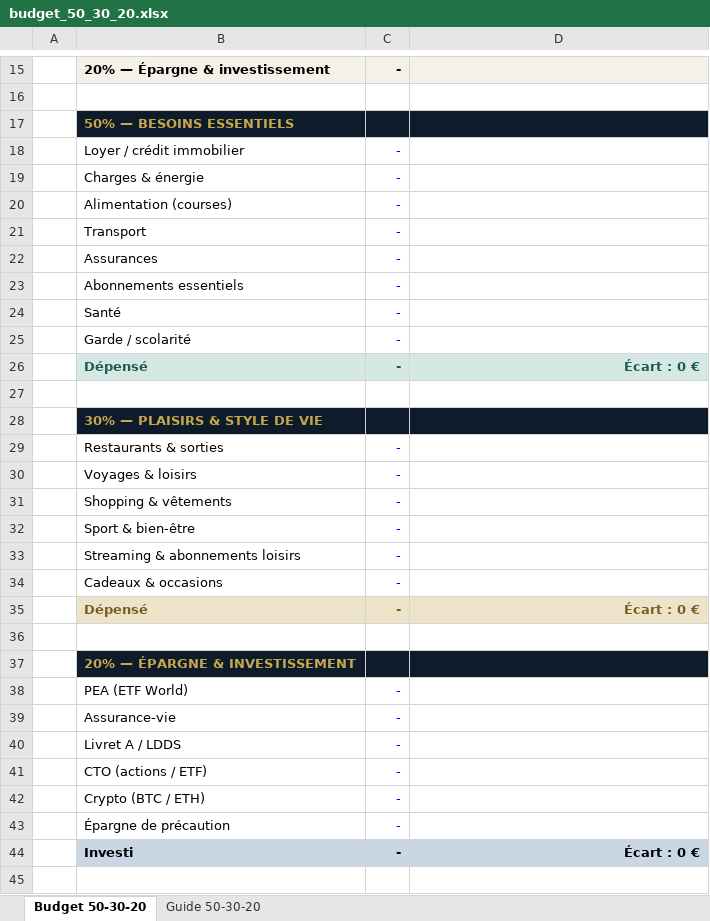
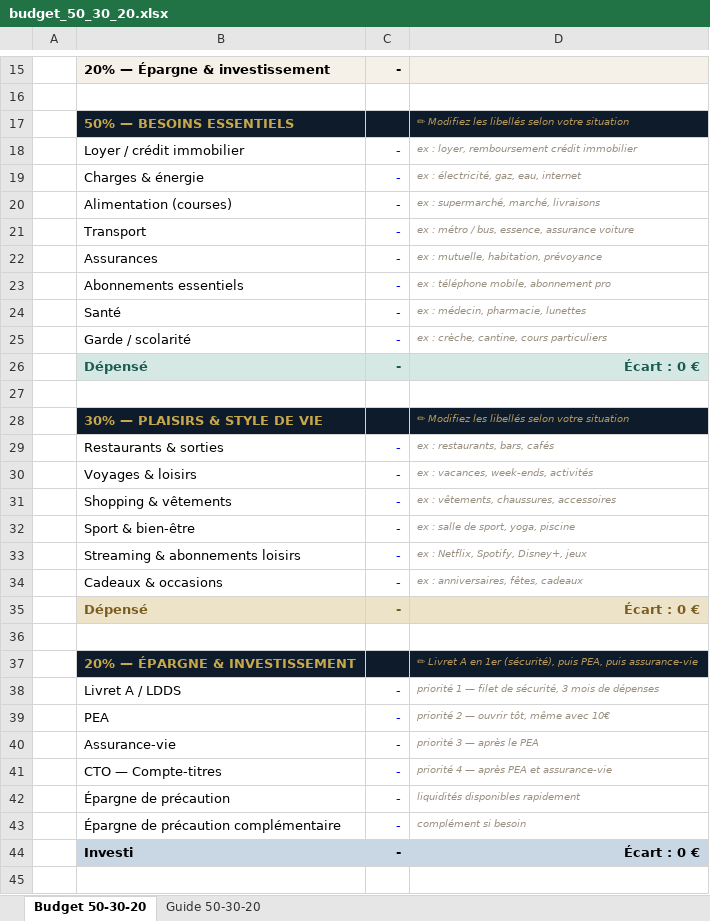
Before and after one commit to data-metricmind/simulepargne, an Excel workbook: budget_50_30_20.xlsx, sheet Budget 50-30-20, drawn as a sheet; only a part is shown, gaps mark what is left out; values as stored, in another font and other column widths than the file's, no borders; removed rows and columns are numbered as before the commit, all else as after; the diff names each change by its address in the sheet, - before the commit and + after, or states it on an @@ line.

```diff
--- a/budget_50_30_20.xlsx (sheet Budget 50-30-20)
+++ b/budget_50_30_20.xlsx (sheet Budget 50-30-20)
-D17: (empty)
+D17: ✏ Modifiez les libellés selon votre situation
-D18: (empty)
+D18: ex : loyer, remboursement crédit immobilier
-D19: (empty)
+D19: ex : électricité, gaz, eau, internet
-D20: (empty)
+D20: ex : supermarché, marché, livraisons
-D21: (empty)
+D21: ex : métro / bus, essence, assurance voiture
-D22: (empty)
+D22: ex : mutuelle, habitation, prévoyance
-D23: (empty)
+D23: ex : téléphone mobile, abonnement pro
-D24: (empty)
+D24: ex : médecin, pharmacie, lunettes
-D25: (empty)
+D25: ex : crèche, cantine, cours particuliers
-D28: (empty)
+D28: ✏ Modifiez les libellés selon votre situation
-D29: (empty)
+D29: ex : restaurants, bars, cafés
-D30: (empty)
+D30: ex : vacances, week-ends, activités
-D31: (empty)
+D31: ex : vêtements, chaussures, accessoires
-D32: (empty)
+D32: ex : salle de sport, yoga, piscine
-D33: (empty)
+D33: ex : Netflix, Spotify, Disney+, jeux
-D34: (empty)
+D34: ex : anniversaires, fêtes, cadeaux
-D37: (empty)
+D37: ✏ Livret A en 1er (sécurité), puis PEA, puis assurance-vie
-row 38:  | PEA (ETF World) | -
-row 39:  | Assurance-vie | -
-D38: (empty)
+D38: priorité 1 — filet de sécurité, 3 mois de dépenses
-row 41:  | CTO (actions / ETF) | -
-row 42:  | Crypto (BTC / ETH) | -
+row 39:  | PEA | - | priorité 2 — ouvrir tôt, même avec 10€
+row 40:  | Assurance-vie | - | priorité 3 — après le PEA
+row 41:  | CTO — Compte-titres | - | priorité 4 — après PEA et assurance-vie
-D42: (empty)
+D42: liquidités disponibles rapidement
+row 43:  | Épargne de précaution complémentaire | - | complément si besoin
```
Also changed, not shown: sheet Guide 50-30-20, 1 other file.
